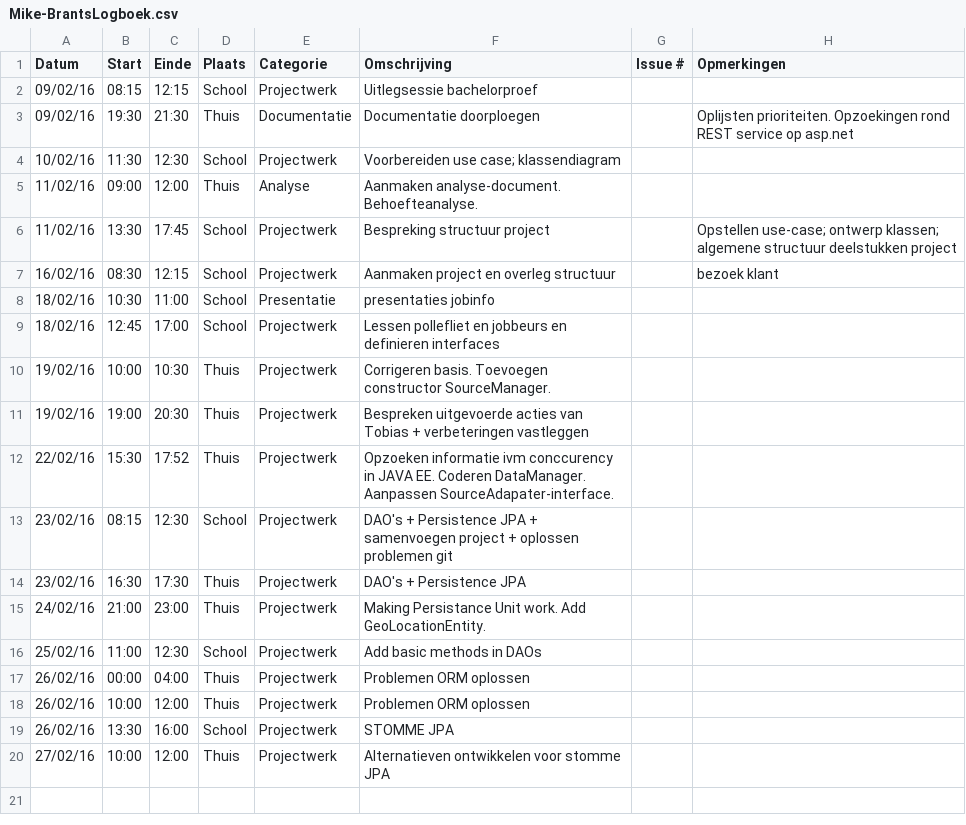
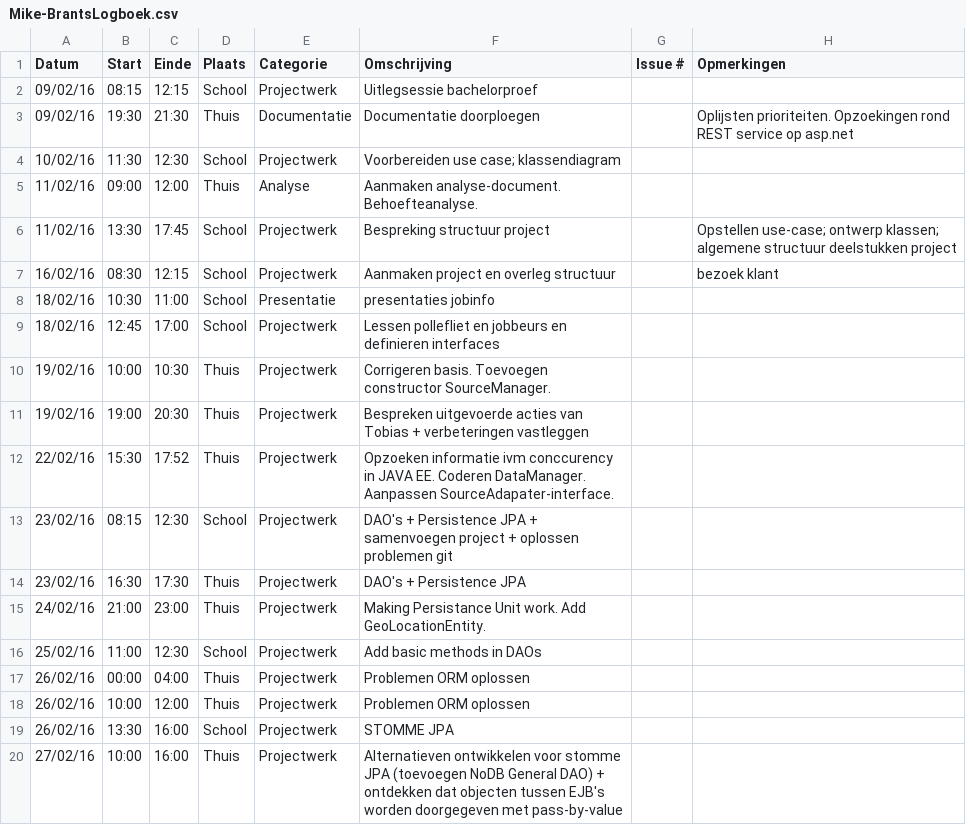
Before and after one commit to ghentlivinglab/Traffic-Travel-Time-Analyzer-2, a CSV file: Mike-BrantsLogboek.csv, drawn as a sheet.

Commit message:
Add TrafficDataDAONoDB, edit some classes, making dataManager active, REST init routes

```diff
--- a/Mike-BrantsLogboek.csv
+++ b/Mike-BrantsLogboek.csv
@@ -19,2 +19,2 @@ Datum,Start,Einde,Plaats,Categorie,Omschrijving,Issue #,Opmerkingen
 26/02/16,13:30,16:00,School,Projectwerk,STOMME JPA,,
-27/02/16,10:00,12:00,Thuis,Projectwerk,Alternatieven ontwikkelen voor stomme JPA,,
+27/02/16,10:00,16:00,Thuis,Projectwerk,Alternatieven ontwikkelen voor stomme JPA (toevoegen NoDB General DAO) + ontdekken dat objecten tussen EJB's worden doorgegeven met pass-by-value,,
```
Also changed, not shown: 29 other files.
